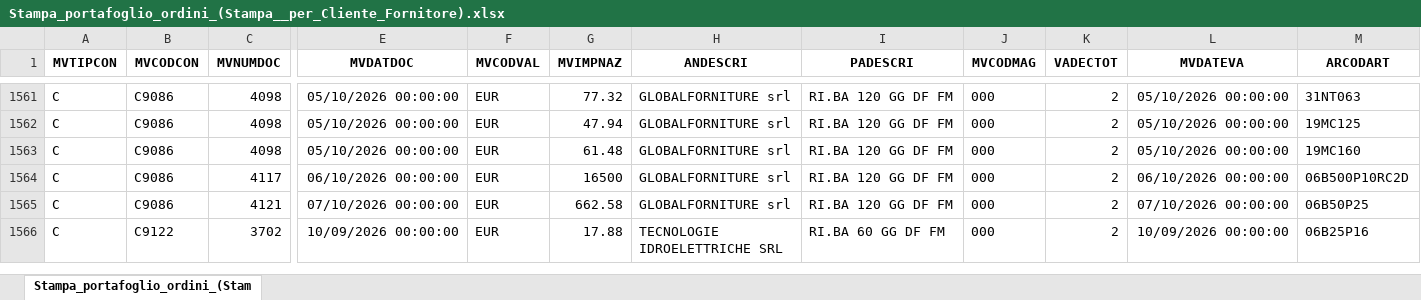
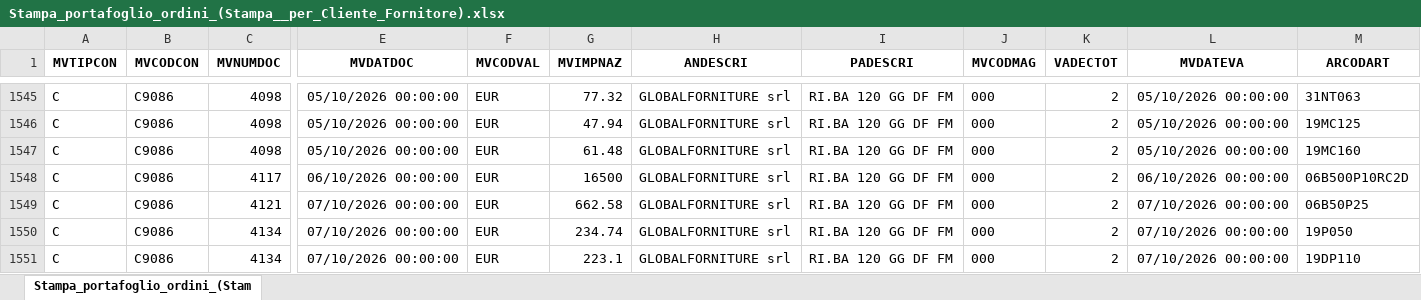
Before and after one commit to Riccini/giacenze-magazzino, an Excel workbook: Stampa_portafoglio_ordini_(Stampa__per_Cliente_Fornitore).xlsx, sheet Stampa_portafoglio_ordini_(Stam, drawn as a sheet; only a part is shown, gaps mark what is left out; the shorter side is filled out with more unchanged rows; values as stored, in another font and other column widths than the file's, no borders; rows hold the shown columns only; the diff covers the shown part only; the diff names each change by its address in the sheet, - before the commit and + after, or states it on an @@ line.

```diff
--- a/Stampa_portafoglio_ordini_(Stampa__per_Cliente_Fornitore).xlsx (sheet Stampa_portafoglio_ordini_(Stam)
+++ b/Stampa_portafoglio_ordini_(Stampa__per_Cliente_Fornitore).xlsx (sheet Stampa_portafoglio_ordini_(Stam)
+row 1550: C | C9086 | 4134 | 07/10/2026 00:00:00 | EUR | 234.74 | GLOBALFORNITURE srl | RI.BA 120 GG DF FM | 000 | 2 | 07/10/2026 00:00:00 | 19P050
+row 1551: C | C9086 | 4134 | 07/10/2026 00:00:00 | EUR | 223.1 | GLOBALFORNITURE srl | RI.BA 120 GG DF FM | 000 | 2 | 07/10/2026 00:00:00 | 19DP110
```
Also changed, not shown: 13 added rows, 36 removed rows and 5 edited cells elsewhere in this sheet.
